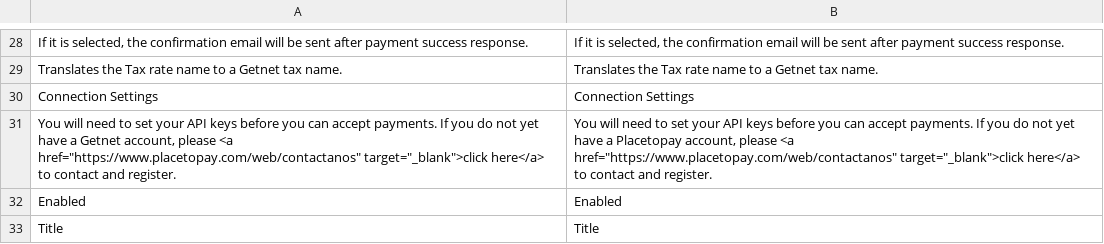
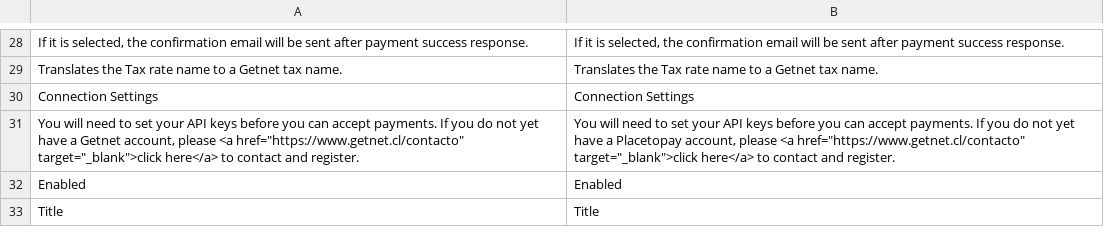
Before and after one commit to placetopay-org/magento2-placetopay, a CSV file: i18n/en_US.csv, drawn as a sheet; only a part is shown, gaps mark what is left out.

```diff
--- a/i18n/en_US.csv
+++ b/i18n/en_US.csv
@@ -30,3 +30,3 @@
 "Connection Settings","Connection Settings"
-"You will need to set your API keys before you can accept payments. If you do not yet have a Getnet account, please <a href=""https://www.placetopay.com/web/contactanos"" target=""_blank"">click here</a> to contact and register.","You will need to set your API keys before you can accept payments. If you do not yet have a Placetopay account, please <a href=""https://www.placetopay.com/web/contactanos"" target=""_blank"">click here</a> to contact and register."
+"You will need to set your API keys before you can accept payments. If you do not yet have a Getnet account, please <a href=""https://www.getnet.cl/contacto"" target=""_blank"">click here</a> to contact and register.","You will need to set your API keys before you can accept payments. If you do not yet have a Placetopay account, please <a href=""https://www.getnet.cl/contacto"" target=""_blank"">click here</a> to contact and register."
 "Enabled","Enabled"
```
Also changed, not shown: i18n/es_CL.csv, i18n/es_CO.csv, 2 other files.
